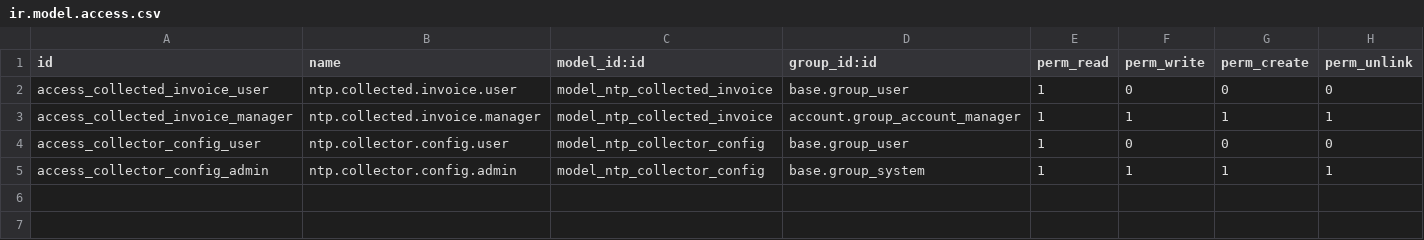
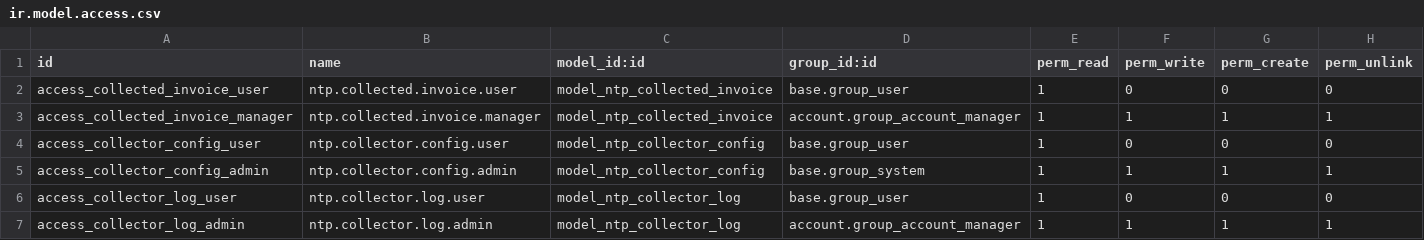
Before and after one commit to cuonglv176/Bettermoms, a CSV file: ntp_invoice_collector/security/ir.model.access.csv, drawn as a sheet.

```diff
--- a/ntp_invoice_collector/security/ir.model.access.csv
+++ b/ntp_invoice_collector/security/ir.model.access.csv
@@ -5 +5,3 @@ access_collector_config_user,ntp.collector.config.user,model_ntp_collector_confi
 access_collector_config_admin,ntp.collector.config.admin,model_ntp_collector_config,base.group_system,1,1,1,1
+access_collector_log_user,ntp.collector.log.user,model_ntp_collector_log,base.group_user,1,0,0,0
+access_collector_log_admin,ntp.collector.log.admin,model_ntp_collector_log,account.group_account_manager,1,1,1,1
```
Also changed, not shown: ntp_address_lookup/security/ir.model.access.csv, 22 other files.
